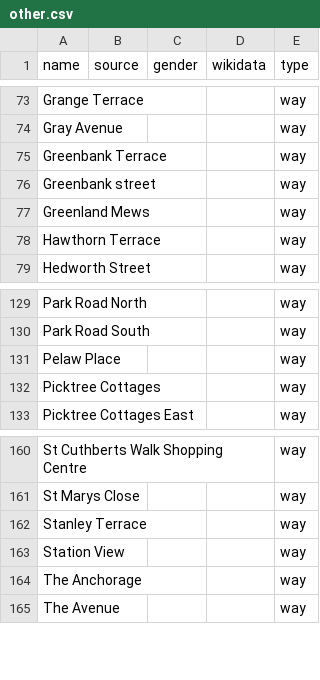
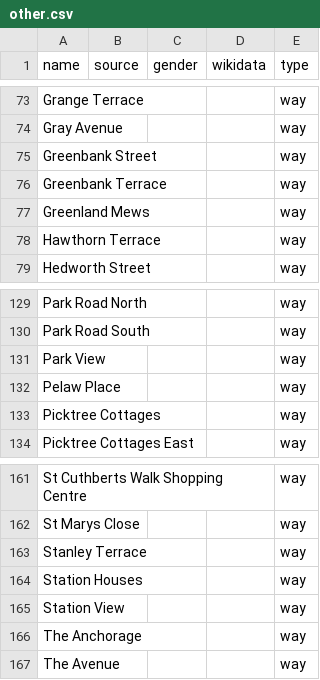
Before and after one commit to EqualStreetNames/equalstreetnames-chester-le-street, a CSV file: data/other.csv, drawn as a sheet; only a part is shown, gaps mark what is left out; removed rows and columns are numbered as before the commit, all else as after; the diff names each change by its address in the sheet, - before the commit and + after, or states it on an @@ line.

```diff
--- a/data/other.csv
+++ b/data/other.csv
+row 75: Greenbank Street |  |  |  | way
-row 76: Greenbank street |  |  |  | way
+row 131: Park View |  |  |  | way
+row 164: Station Houses |  |  |  | way
```
Also changed, not shown: 2 other files.
